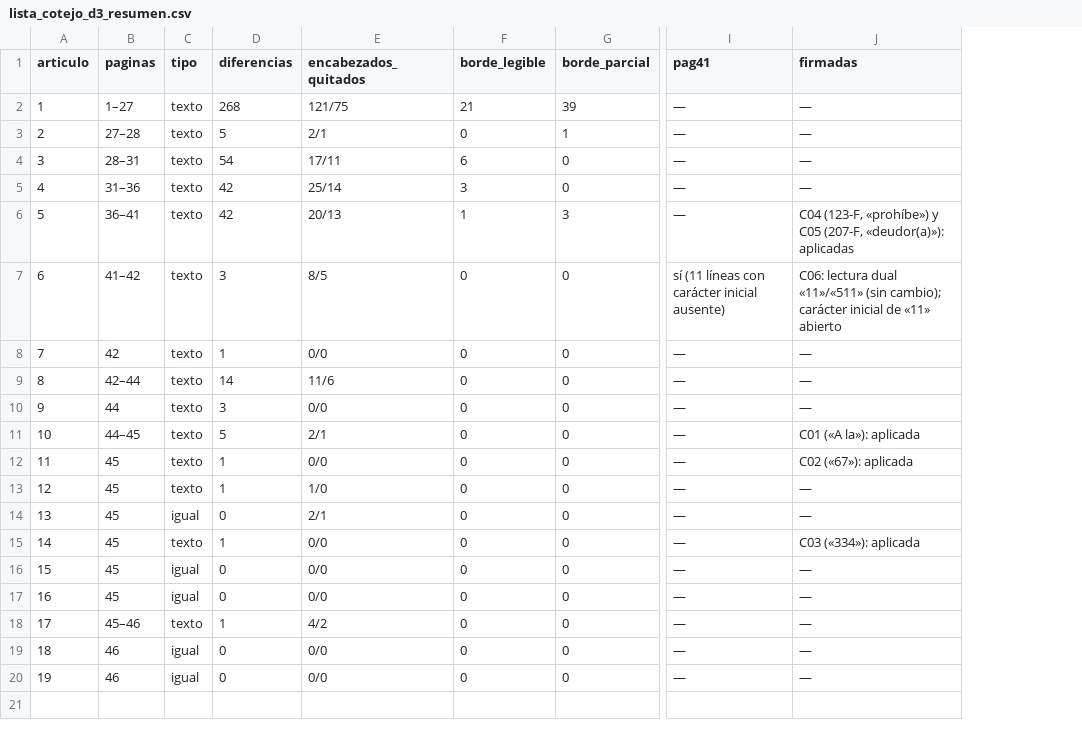
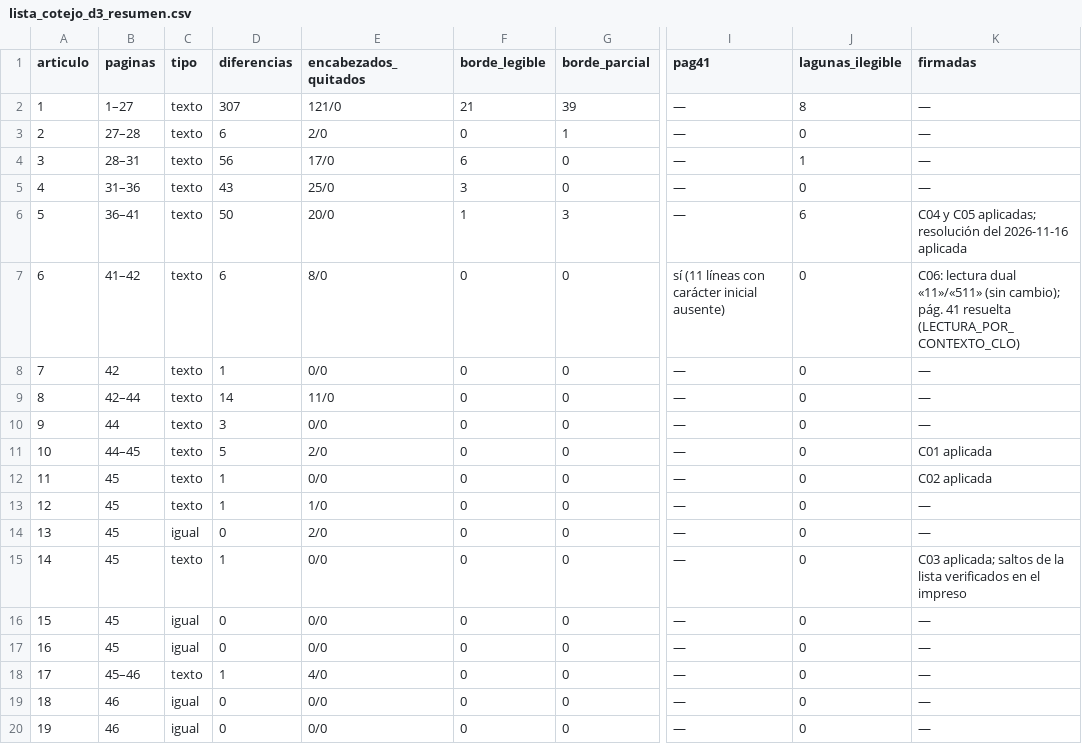
Before and after one commit to Lawyer1421/maya-lex-pinel-deploy, a CSV file: docs/corpus/staging/2026-11-05-hn-001-a04-orientacion/transcripcion_candidata/lista_cotejo_d3_resumen.csv, drawn as a sheet; only a part is shown, gaps mark what is left out; addresses are those after the commit; the diff names each change by its address in the sheet, - before the commit and + after, or states it on an @@ line.

```diff
--- a/docs/corpus/staging/2026-11-05-hn-001-a04-orientacion/transcripcion_candidata/lista_cotejo_d3_resumen.csv
+++ b/docs/corpus/staging/2026-11-05-hn-001-a04-orientacion/transcripcion_candidata/lista_cotejo_d3_resumen.csv
+column J (lagunas_ilegible), rows 2-20: 8 | 0 | 1 | 0 | 6 | 0 | 0 | 0 | 0 | 0 | 0 | 0 | 0 | 0 | 0 | 0 | 0 | 0 | 0
-D2 (diferencias): 268
+D2 (diferencias): 307
-E2 (encabezados_quitados): 121/75
+E2 (encabezados_quitados): 121/0
-D3 (diferencias): 5
+D3 (diferencias): 6
-E3 (encabezados_quitados): 2/1
+E3 (encabezados_quitados): 2/0
-D4 (diferencias): 54
+D4 (diferencias): 56
-E4 (encabezados_quitados): 17/11
+E4 (encabezados_quitados): 17/0
-D5 (diferencias): 42
+D5 (diferencias): 43
-E5 (encabezados_quitados): 25/14
+E5 (encabezados_quitados): 25/0
-D6 (diferencias): 42
+D6 (diferencias): 50
-E6 (encabezados_quitados): 20/13
+E6 (encabezados_quitados): 20/0
-K6 (firmadas): C04 (123-F, «prohíbe») y C05 (207-F, «deudor(a)»): aplicadas
+K6 (firmadas): C04 y C05 aplicadas; resolución del 2026-11-16 aplicada
-D7 (diferencias): 3
+D7 (diferencias): 6
-E7 (encabezados_quitados): 8/5
+E7 (encabezados_quitados): 8/0
-K7 (firmadas): …(sin cambio); carácter inicial de «11» abierto
+K7 (firmadas): …(sin cambio); pág. 41 resuelta (LECTURA_POR_CONTEXTO_CLO)
-E9 (encabezados_quitados): 11/6
+E9 (encabezados_quitados): 11/0
-E11 (encabezados_quitados): 2/1
+E11 (encabezados_quitados): 2/0
-K11 (firmadas): C01 («A la»): aplicada
+K11 (firmadas): C01 aplicada
-K12 (firmadas): C02 («67»): aplicada
+K12 (firmadas): C02 aplicada
-E14 (encabezados_quitados): 2/1
+E14 (encabezados_quitados): 2/0
-K15 (firmadas): C03 («334»): aplicada
+K15 (firmadas): C03 aplicada; saltos de la lista verificados en el impreso
-E18 (encabezados_quitados): 4/2
+E18 (encabezados_quitados): 4/0
```
Also changed, not shown: docs/corpus/staging/2026-11-05-hn-001-a04-orientacion/transcripcion_candidata/lista_cotejo_d3_diferencias.csv, 18 other files.
